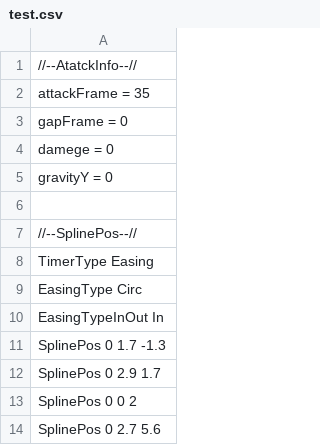
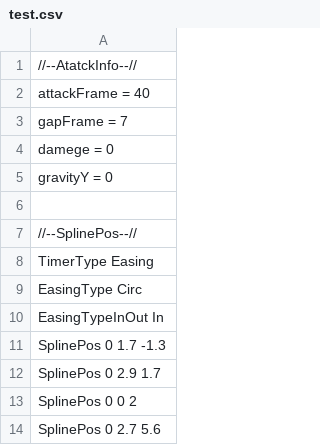
Before and after one commit to Rion1127/63GameProject, a CSV file: application/Resources/AttackInfo/test.csv, drawn as a sheet.

Commit message:
BaseAttackの動き普通の攻撃に対応できた

```diff
--- a/application/Resources/AttackInfo/test.csv
+++ b/application/Resources/AttackInfo/test.csv
@@ -1,4 +1,4 @@
 //--AtatckInfo--//
-attackFrame = 35
-gapFrame = 0
+attackFrame = 40
+gapFrame = 7
 damege = 0
```
Also changed, not shown: 4 other files.
